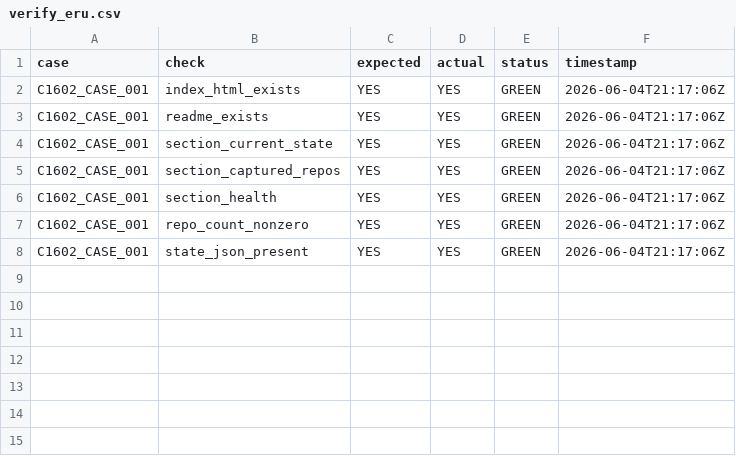
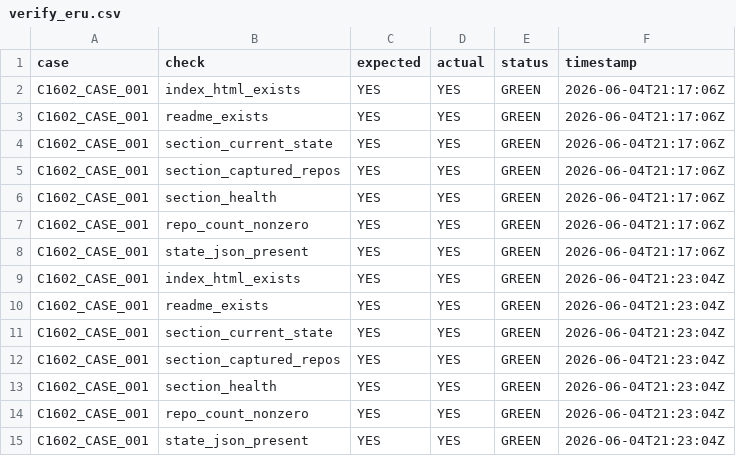
Before and after one commit to Me10101-01/Sovereignty-Architecture-Elevator-Pitch-, a CSV file: sagco_ish/deploy/logs/verify_eru.csv, drawn as a sheet; the diff names each change by its address in the sheet, - before the commit and + after, or states it on an @@ line.

```diff
--- a/sagco_ish/deploy/logs/verify_eru.csv
+++ b/sagco_ish/deploy/logs/verify_eru.csv
+row 9: C1602_CASE_001 | index_html_exists | YES | YES | GREEN | 2026-06-04T21:23:04Z
+row 10: C1602_CASE_001 | readme_exists | YES | YES | GREEN | 2026-06-04T21:23:04Z
+row 11: C1602_CASE_001 | section_current_state | YES | YES | GREEN | 2026-06-04T21:23:04Z
+row 12: C1602_CASE_001 | section_captured_repos | YES | YES | GREEN | 2026-06-04T21:23:04Z
+row 13: C1602_CASE_001 | section_health | YES | YES | GREEN | 2026-06-04T21:23:04Z
+row 14: C1602_CASE_001 | repo_count_nonzero | YES | YES | GREEN | 2026-06-04T21:23:04Z
+row 15: C1602_CASE_001 | state_json_present | YES | YES | GREEN | 2026-06-04T21:23:04Z
```
Also changed, not shown: sagco_ish/governance/logs/governance_register.csv, sagco_ish/hallucheck/logs/hallucheck_eru.csv, 11 other files.
